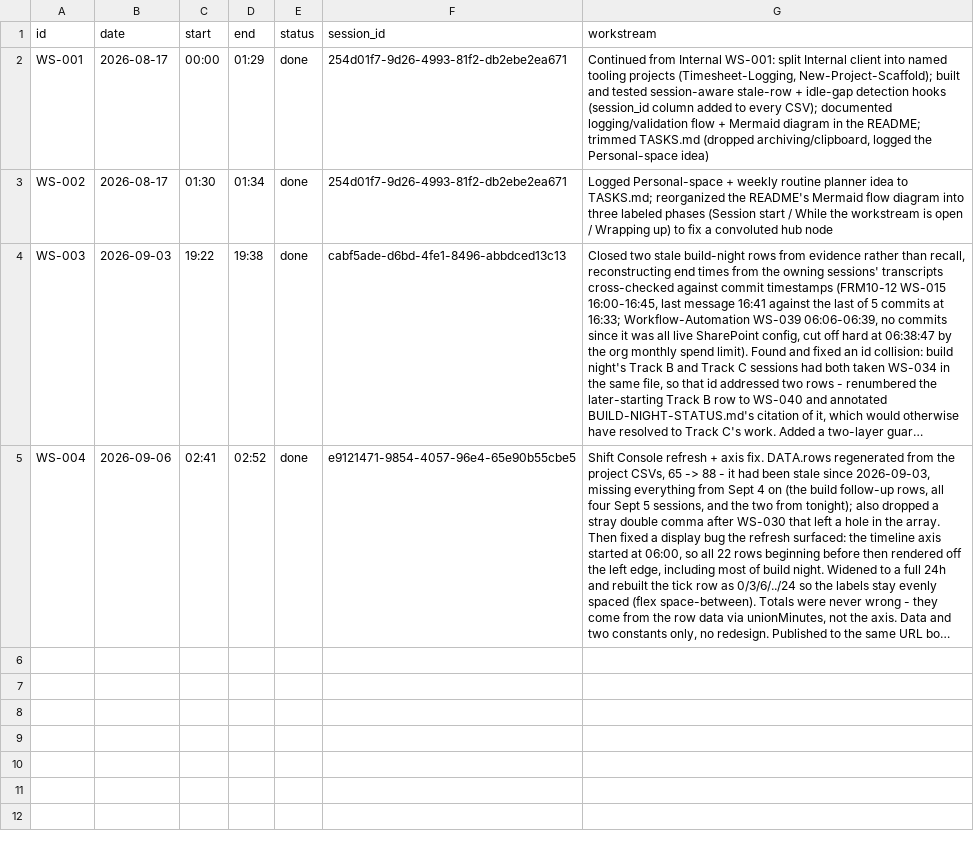
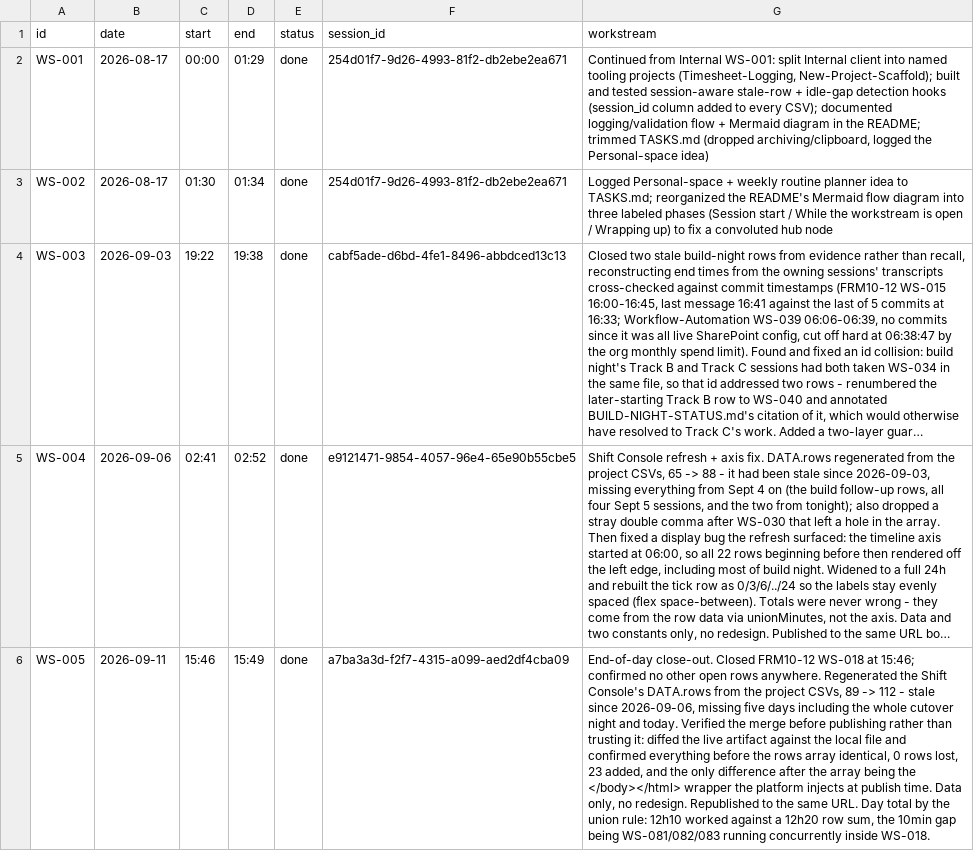
Before and after one commit to Biplan-Consulting-Services/sankerbaril-Timesheets, a CSV file: timesheet-logging.csv, drawn as a sheet; long unchanged cells end in …; the diff names each change by its address in the sheet, - before the commit and + after, or states it on an @@ line.

```diff
--- a/timesheet-logging.csv
+++ b/timesheet-logging.csv
+row 6: WS-005 | 2026-09-11 | 15:46 | 15:49 | done | a7ba3a3d-f2f7-4315-a099-aed2df4cba09 | End-of-day close-out. Closed FRM10-12 WS-018 at 15:46; confirmed no other open rows anywhere. Regenerated the Shift Console's DATA.rows from the project CSVs, 89 -> 112 - stale since 2026-09-06, missing five days including the whole cutover night and today. Verified the merge before publishing rather than trusting it: diffed the live artifact against the local file and confirmed everything before the rows array identical, 0 rows lost, 23 added, and the only difference after the array being the </body></html> wrapper the platform injects at publish time. Data only, no redesign. Republished to the same URL. Day total by the union rule: 12h10 worked against a 12h20 row sum, the 10min gap being WS-081/082/083 running concurrently inside WS-018.
```
Also changed, not shown: pioneer-transformer-frm10-12.csv, pioneer-transformer-workflow-automation.csv, 1 other file.
